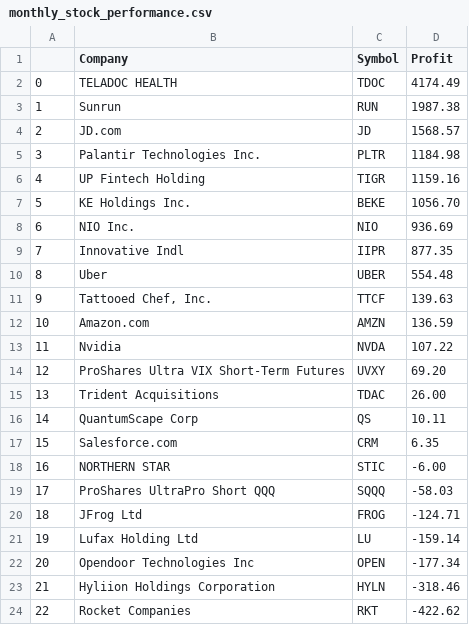
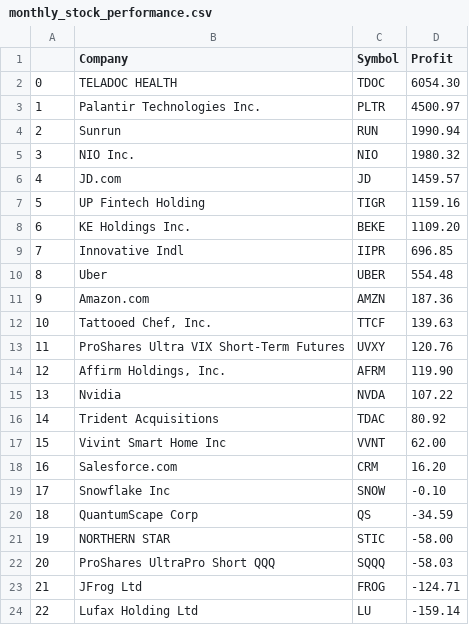
Before and after one commit to zhanren/Tradingweb, a CSV file: python/account_detail/monthly_stock_performance.csv, drawn as a sheet; only a part is shown; the shorter side is filled out with more unchanged rows; removed rows and columns are numbered as before the commit, all else as after; the diff names each change by its address in the sheet, - before the commit and + after, or states it on an @@ line.

```diff
--- a/python/account_detail/monthly_stock_performance.csv
+++ b/python/account_detail/monthly_stock_performance.csv
-D2 (Profit): 4174.49
+D2 (Profit): 6054.30
+row 3: 1 | Palantir Technologies Inc. | PLTR | 4500.97
@@ column A renumbered from row 4 down @@
-D4 (Profit): 1987.38
+D4 (Profit): 1990.94
+row 5: 3 | NIO Inc. | NIO | 1980.32
-D6 (Profit): 1568.57
+D6 (Profit): 1459.57
-row 5: 3 | Palantir Technologies Inc. | PLTR | 1184.98
-D8 (Profit): 1056.70
+D8 (Profit): 1109.20
-row 8: 6 | NIO Inc. | NIO | 936.69
-D9 (Profit): 877.35
+D9 (Profit): 696.85
+row 11: 9 | Amazon.com | AMZN | 187.36
-row 12: 10 | Amazon.com | AMZN | 136.59
+row 13: 11 | ProShares Ultra VIX Short-Term Futures | UVXY | 120.76
+row 14: 12 | Affirm Holdings, Inc. | AFRM | 119.90
-row 14: 12 | ProShares Ultra VIX Short-Term Futures | UVXY | 69.20
-D16 (Profit): 26.00
+D16 (Profit): 80.92
-row 16: 14 | QuantumScape Corp | QS | 10.11
+row 17: 15 | Vivint Smart Home Inc | VVNT | 62.00
-D18 (Profit): 6.35
+D18 (Profit): 16.20
+row 19: 17 | Snowflake Inc | SNOW | -0.10
+row 20: 18 | QuantumScape Corp | QS | -34.59
-D21 (Profit): -6.00
+D21 (Profit): -58.00
```
Also changed, not shown: python/account_detail/current_holding.csv, python/account_detail/net_liquidity_history.csv, 12 other files.
